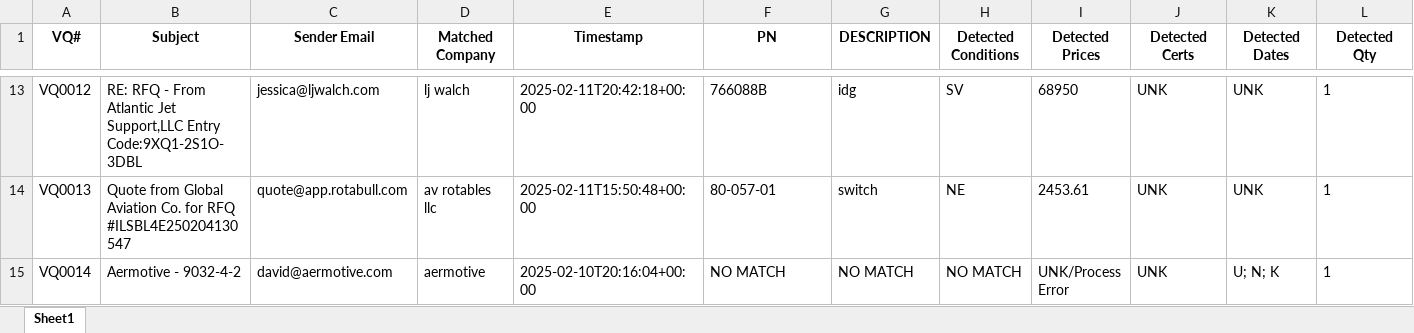
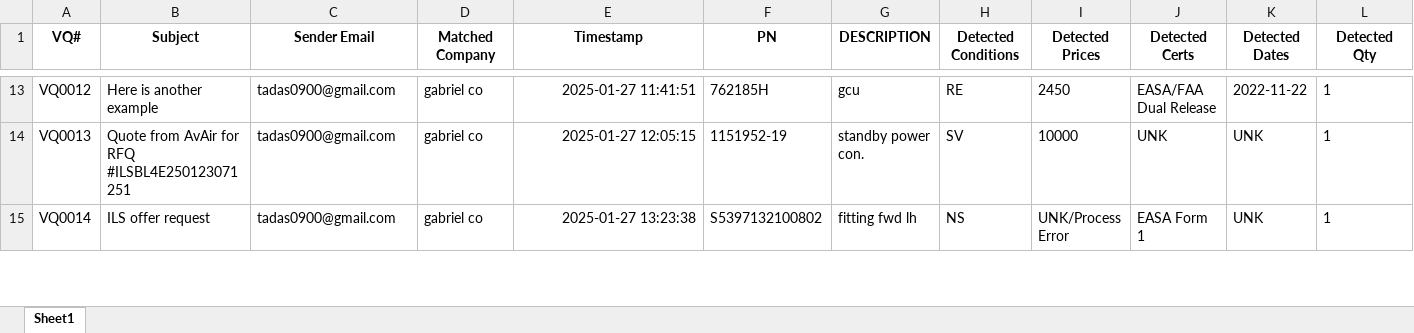
Before and after one commit to tadas-ajsupport/AJS-Tool, an Excel workbook: Scraping Results.xlsx, sheet Sheet1, drawn as a sheet; only a part is shown, gaps mark what is left out; values as stored, in another font and other column widths than the file's, no borders; the diff covers the shown part only; the diff names each change by its address in the sheet, - before the commit and + after, or states it on an @@ line.

```diff
--- a/Scraping Results.xlsx (sheet Sheet1)
+++ b/Scraping Results.xlsx (sheet Sheet1)
-B13 (Subject): RE: RFQ - From Atlantic Jet Support,LLC Entry Code:9XQ1-2S1O-3DBL
+B13 (Subject): Here is another example
-C13 (Sender Email): jessica@ljwalch.com
+C13 (Sender Email): tadas0900@gmail.com
-D13 (Matched Company): lj walch
+D13 (Matched Company): gabriel co
-E13 (Timestamp): 2025-02-11T20:42:18+00:00
+E13 (Timestamp): 2025-01-27 11:41:51
-F13 (PN): 766088B
+F13 (PN): 762185H
-G13 (DESCRIPTION): idg
+G13 (DESCRIPTION): gcu
-H13 (Detected Conditions): SV
+H13 (Detected Conditions): RE
-I13 (Detected Prices): 68950
+I13 (Detected Prices): 2450
-J13 (Detected Certs): UNK
+J13 (Detected Certs): EASA/FAA Dual Release
-K13 (Detected Dates): UNK
+K13 (Detected Dates): 2022-11-22
-B14 (Subject): Quote from Global Aviation Co. for RFQ #ILSBL4E250204130547
+B14 (Subject): Quote from AvAir for RFQ #ILSBL4E250123071251
-C14 (Sender Email): quote@app.rotabull.com
+C14 (Sender Email): tadas0900@gmail.com
-D14 (Matched Company): av rotables llc
+D14 (Matched Company): gabriel co
-E14 (Timestamp): 2025-02-11T15:50:48+00:00
+E14 (Timestamp): 2025-01-27 12:05:15
-F14 (PN): 80-057-01
+F14 (PN): 1151952-19
-G14 (DESCRIPTION): switch
+G14 (DESCRIPTION): standby power con.
-H14 (Detected Conditions): NE
+H14 (Detected Conditions): SV
-I14 (Detected Prices): 2453.61
+I14 (Detected Prices): 10000
-B15 (Subject): Aermotive - 9032-4-2
+B15 (Subject): ILS offer request
-C15 (Sender Email): david@aermotive.com
+C15 (Sender Email): tadas0900@gmail.com
-D15 (Matched Company): aermotive
+D15 (Matched Company): gabriel co
-E15 (Timestamp): 2025-02-10T20:16:04+00:00
+E15 (Timestamp): 2025-01-27 13:23:38
-F15 (PN): NO MATCH
+F15 (PN): S5397132100802
-G15 (DESCRIPTION): NO MATCH
+G15 (DESCRIPTION): fitting fwd lh
-H15 (Detected Conditions): NO MATCH
+H15 (Detected Conditions): NS
-J15 (Detected Certs): UNK
+J15 (Detected Certs): EASA Form 1
-K15 (Detected Dates): U; N; K
+K15 (Detected Dates): UNK
```
Also changed, not shown: 1 removed row and 612 edited cells elsewhere in this sheet.
